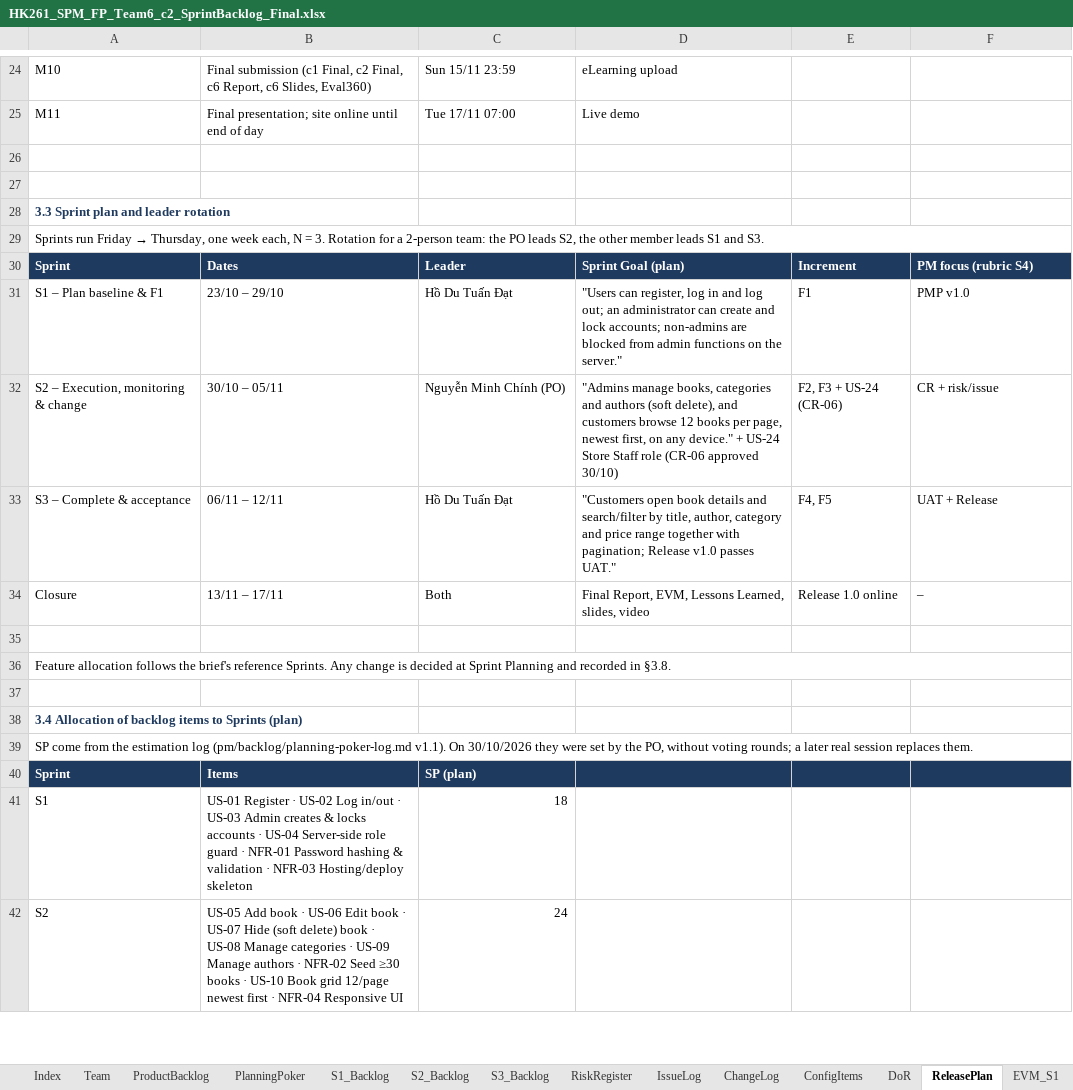
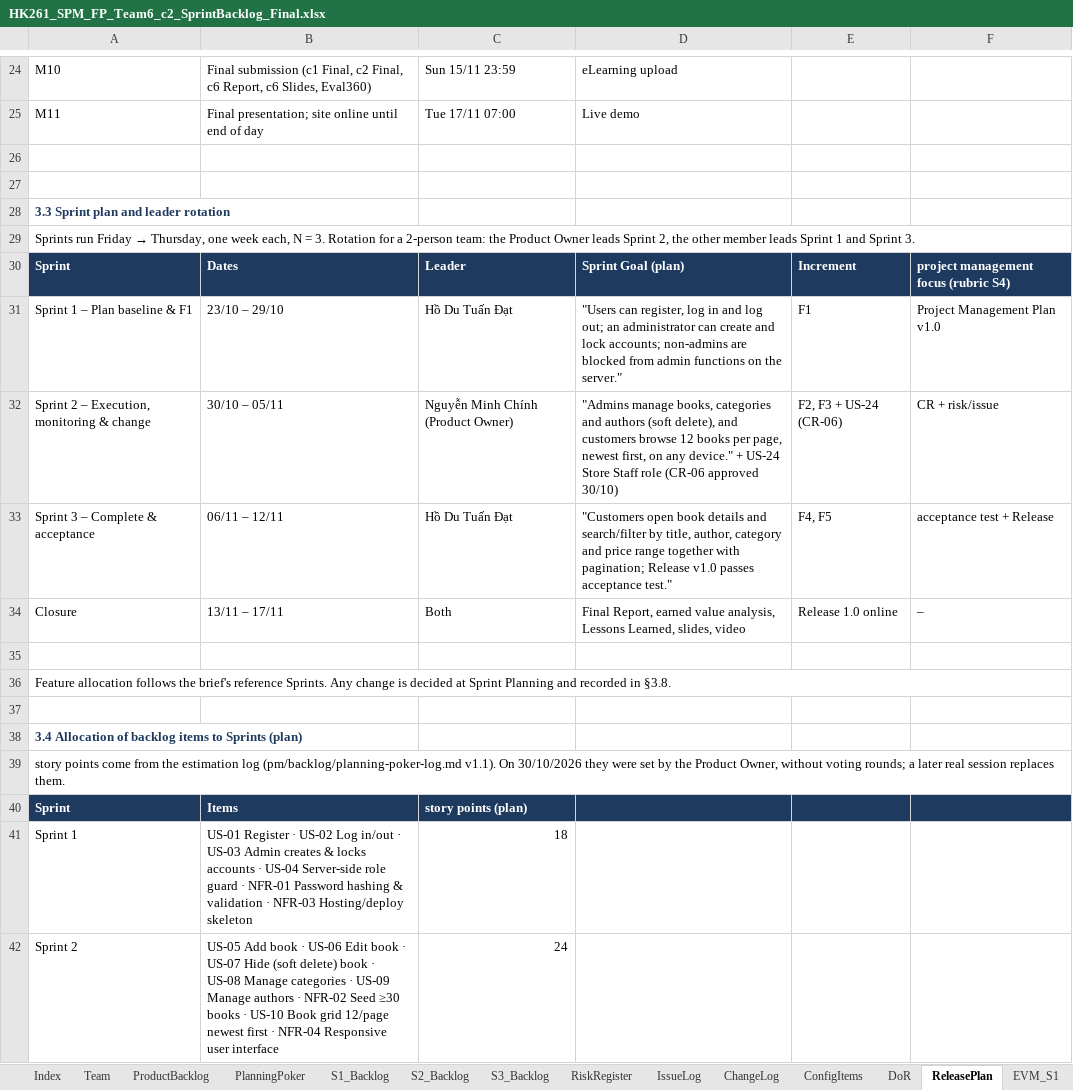
Before and after one commit to Tdat10052499/E-Commercial-Book-Store, an Excel workbook: deliverables/Final/HK261_SPM_FP_Team6_c2_SprintBacklog_Final.xlsx, sheet ReleasePlan, drawn as a sheet; only a part is shown, gaps mark what is left out; values as stored, in another font and other column widths than the file's, no borders; the diff covers the shown part only; the diff names each change by its address in the sheet, - before the commit and + after, or states it on an @@ line.

```diff
--- a/deliverables/Final/HK261_SPM_FP_Team6_c2_SprintBacklog_Final.xlsx (sheet ReleasePlan)
+++ b/deliverables/Final/HK261_SPM_FP_Team6_c2_SprintBacklog_Final.xlsx (sheet ReleasePlan)
-A29: …team: the PO leads S2, the other member leads S1 and S3.
+A29: …team: the Product Owner leads Sprint 2, the other member leads Sprint 1 and Sprint 3.
-F30: PM focus (rubric S4)
+F30: project management focus (rubric S4)
-A31: S1 – Plan baseline & F1
+A31: Sprint 1 – Plan baseline & F1
-F31: PMP v1.0
+F31: Project Management Plan v1.0
-A32: S2 – Execution, monitoring & change
+A32: Sprint 2 – Execution, monitoring & change
-C32: Nguyễn Minh Chính (PO)
+C32: Nguyễn Minh Chính (Product Owner)
-A33: S3 – Complete & acceptance
+A33: Sprint 3 – Complete & acceptance
-D33: …v1.0 passes UAT."
+D33: …v1.0 passes acceptance test."
-F33: UAT + Release
+F33: acceptance test + Release
-D34: Final Report, EVM, Lessons Learned,…
+D34: Final Report, earned value analysis, Lessons Learned,…
-A39: SP come from the estimation log (pm/backlog/planning-poker-log.md v1.1). On 30/10/2026 they were set by the PO, without voting…
+A39: story points come from the estimation log (pm/backlog/planning-poker-log.md v1.1). On 30/10/2026 they were set by the Product Owner, without voting…
-C40: SP (plan)
+C40: story points (plan)
-A41: S1
+A41: Sprint 1
-A42: S2
+A42: Sprint 2
-B42: …NFR-04 Responsive UI
+B42: …NFR-04 Responsive user interface
```
Also changed, not shown: 81 edited cells elsewhere in this sheet, sheet TestCases_F2F3, sheet RiskRegister, sheet S3_Backlog, sheet CR06_Impact, sheet EVM_S2, sheet TestCases_F4F5, 19 more sheets, 16 other files.
